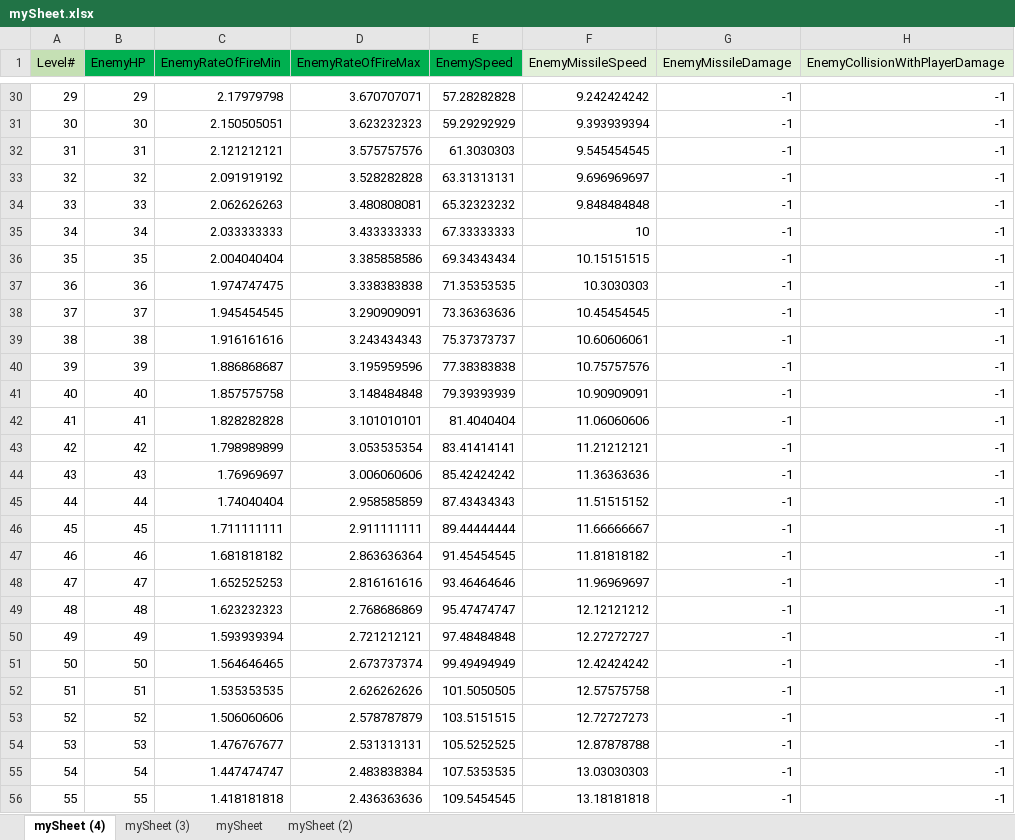
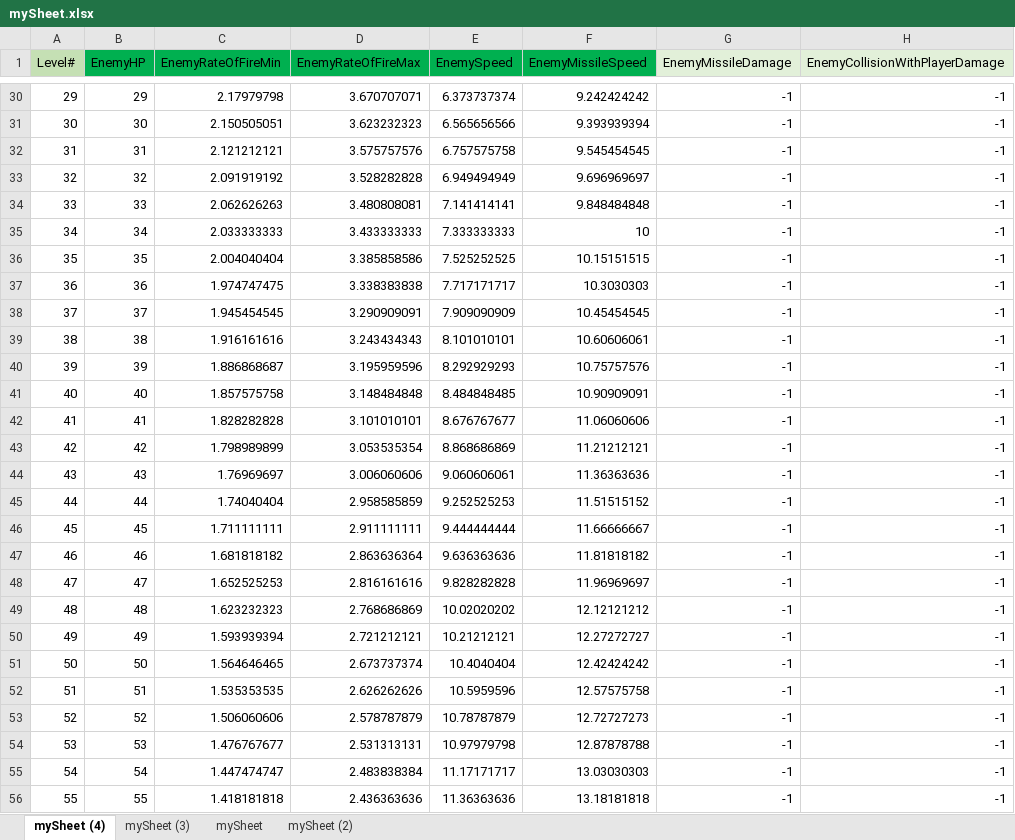
Before and after one commit to padraigcrowley/RotoShoot, an Excel workbook: RotoShootUnityProject/Assets/Resources/mySheet.xlsx, sheet mySheet (4), drawn as a sheet; only a part is shown, gaps mark what is left out; values as stored, in another font and other column widths than the file's, no borders; the diff covers the shown part only; the diff names each change by its address in the sheet, - before the commit and + after, or states it on an @@ line.

Commit message:
sheet/stat stuff

```diff
--- a/RotoShootUnityProject/Assets/Resources/mySheet.xlsx (sheet mySheet (4))
+++ b/RotoShootUnityProject/Assets/Resources/mySheet.xlsx (sheet mySheet (4))
-F1 fill: #E2F0D9
+F1 fill: #00B050
-E30 (EnemySpeed): 57.28282828
+E30 (EnemySpeed): 6.373737374
-E31 (EnemySpeed): 59.29292929
+E31 (EnemySpeed): 6.565656566
-E32 (EnemySpeed): 61.3030303
+E32 (EnemySpeed): 6.757575758
-E33 (EnemySpeed): 63.31313131
+E33 (EnemySpeed): 6.949494949
-E34 (EnemySpeed): 65.32323232
+E34 (EnemySpeed): 7.141414141
-E35 (EnemySpeed): 67.33333333
+E35 (EnemySpeed): 7.333333333
-E36 (EnemySpeed): 69.34343434
+E36 (EnemySpeed): 7.525252525
-E37 (EnemySpeed): 71.35353535
+E37 (EnemySpeed): 7.717171717
-E38 (EnemySpeed): 73.36363636
+E38 (EnemySpeed): 7.909090909
-E39 (EnemySpeed): 75.37373737
+E39 (EnemySpeed): 8.101010101
-E40 (EnemySpeed): 77.38383838
+E40 (EnemySpeed): 8.292929293
-E41 (EnemySpeed): 79.39393939
+E41 (EnemySpeed): 8.484848485
-E42 (EnemySpeed): 81.4040404
+E42 (EnemySpeed): 8.676767677
-E43 (EnemySpeed): 83.41414141
+E43 (EnemySpeed): 8.868686869
-E44 (EnemySpeed): 85.42424242
+E44 (EnemySpeed): 9.060606061
-E45 (EnemySpeed): 87.43434343
+E45 (EnemySpeed): 9.252525253
-E46 (EnemySpeed): 89.44444444
+E46 (EnemySpeed): 9.444444444
-E47 (EnemySpeed): 91.45454545
+E47 (EnemySpeed): 9.636363636
-E48 (EnemySpeed): 93.46464646
+E48 (EnemySpeed): 9.828282828
-E49 (EnemySpeed): 95.47474747
+E49 (EnemySpeed): 10.02020202
-E50 (EnemySpeed): 97.48484848
+E50 (EnemySpeed): 10.21212121
-E51 (EnemySpeed): 99.49494949
+E51 (EnemySpeed): 10.4040404
-E52 (EnemySpeed): 101.5050505
+E52 (EnemySpeed): 10.5959596
-E53 (EnemySpeed): 103.5151515
+E53 (EnemySpeed): 10.78787879
-E54 (EnemySpeed): 105.5252525
+E54 (EnemySpeed): 10.97979798
-E55 (EnemySpeed): 107.5353535
+E55 (EnemySpeed): 11.17171717
-E56 (EnemySpeed): 109.5454545
+E56 (EnemySpeed): 11.36363636
```
Also changed, not shown: 72 edited cells elsewhere in this sheet, 12 other files.
